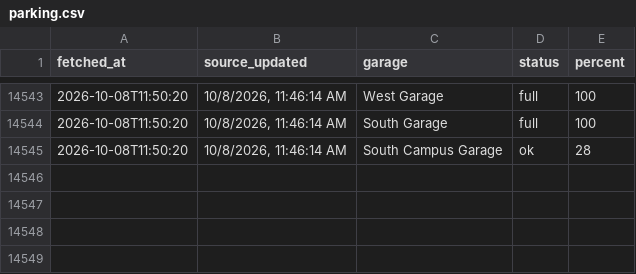
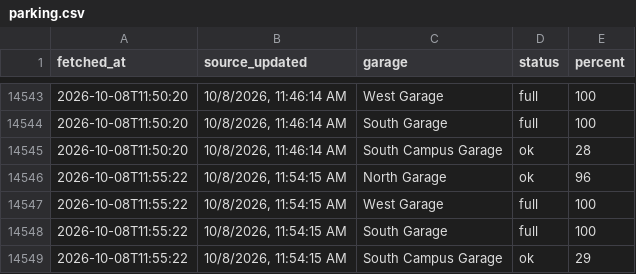
Before and after one commit to park5000/sjsu-parking, a CSV file: parking.csv, drawn as a sheet; only a part is shown, gaps mark what is left out; the diff names each change by its address in the sheet, - before the commit and + after, or states it on an @@ line.

Commit message:
parking 2026-10-08 11:55

```diff
--- a/parking.csv
+++ b/parking.csv
+row 14546: 2026-10-08T11:55:22 | 10/8/2026, 11:54:15 AM | North Garage | ok | 96
+row 14547: 2026-10-08T11:55:22 | 10/8/2026, 11:54:15 AM | West Garage | full | 100
+row 14548: 2026-10-08T11:55:22 | 10/8/2026, 11:54:15 AM | South Garage | full | 100
+row 14549: 2026-10-08T11:55:22 | 10/8/2026, 11:54:15 AM | South Campus Garage | ok | 29
```
